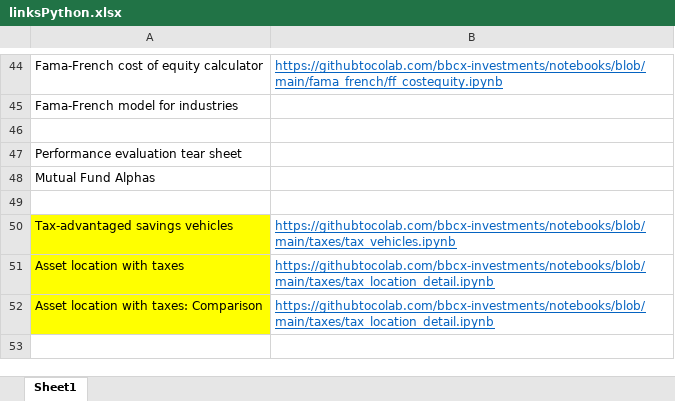
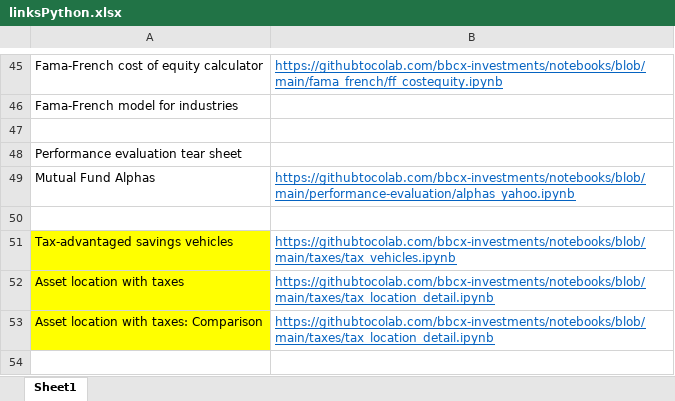
Before and after one commit to bbcx-investments/notebooks, an Excel workbook: linksPython.xlsx, sheet Sheet1, drawn as a sheet; only a part is shown, gaps mark what is left out; values as stored, in another font and other column widths than the file's, no borders; addresses are those after the commit; the diff covers the shown part only; the diff names each change by its address in the sheet, - before the commit and + after, or states it on an @@ line.

```diff
--- a/linksPython.xlsx (sheet Sheet1)
+++ b/linksPython.xlsx (sheet Sheet1)
-B49: (empty)
+B49: https://githubtocolab.com/bbcx-investments/notebooks/blob/main/performance-evaluation/alphas_yahoo.ipynb
```
Also changed, not shown: 4 added rows, 1 removed row, 1 moved row and 2 edited cells elsewhere in this sheet.
